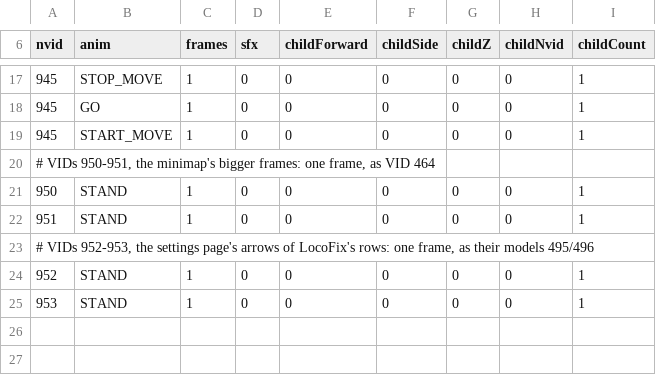
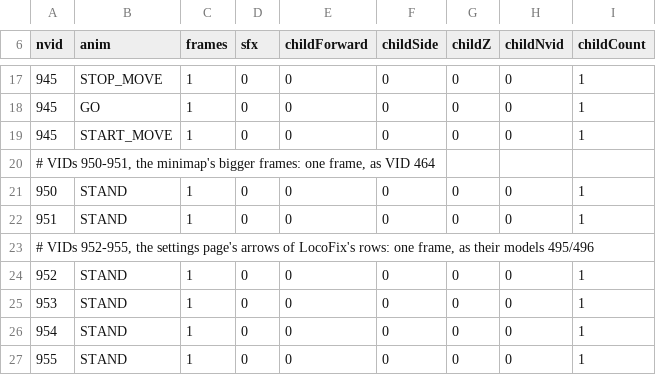
Before and after one commit to Dysprohol/OpenLocoland, a TSV file: game/objects.override/animations.tsv, drawn as a sheet; only a part is shown, gaps mark what is left out.

```diff
--- a/game/objects.override/animations.tsv
+++ b/game/objects.override/animations.tsv
@@ -22,4 +22,6 @@ nvid	anim	frames	sfx	childForward	childSide	childZ	childNvid	childCount
 951	STAND	1	0	0	0	0	0	1
-# VIDs 952-953, the settings page's arrows of LocoFix's rows: one frame, as their models 495/496
+# VIDs 952-955, the settings page's arrows of LocoFix's rows: one frame, as their models 495/496
 952	STAND	1	0	0	0	0	0	1
 953	STAND	1	0	0	0	0	0	1
+954	STAND	1	0	0	0	0	0	1
+955	STAND	1	0	0	0	0	0	1
```
Also changed, not shown: game/objects.override/objects.tsv, 9 other files.
